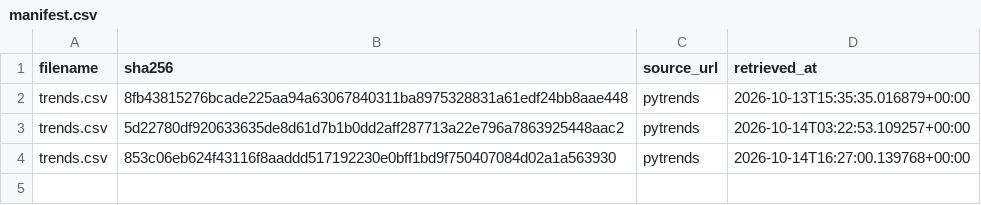
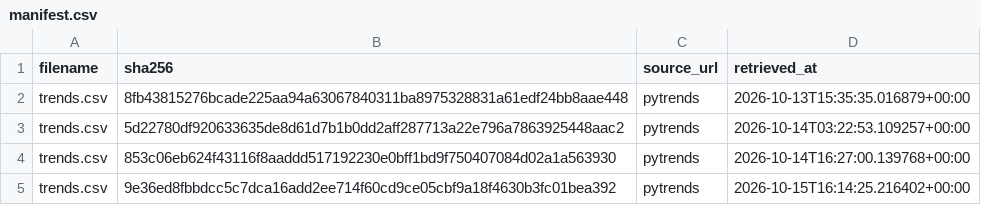
Before and after one commit to tienspz/AICOR, a CSV file: data/raw/trends/manifest.csv, drawn as a sheet.

```diff
--- a/data/raw/trends/manifest.csv
+++ b/data/raw/trends/manifest.csv
@@ -4 +4,2 @@ trends.csv,5d22780df920633635de8d61d7b1b0dd2aff287713a22e796a7863925448aac2,pytr
 trends.csv,853c06eb624f43116f8aaddd517192230e0bff1bd9f750407084d02a1a563930,pytrends,2026-10-14T16:27:00.139768+00:00
+trends.csv,9e36ed8fbbdcc5c7dca16add2ee714f60cd9ce05cbf9a18f4630b3fc01bea392,pytrends,2026-10-15T16:14:25.216402+00:00
```
Also changed, not shown: data/processed/google_trends_quarterly.csv, data/raw/trends/trends.csv, 1 other file.
